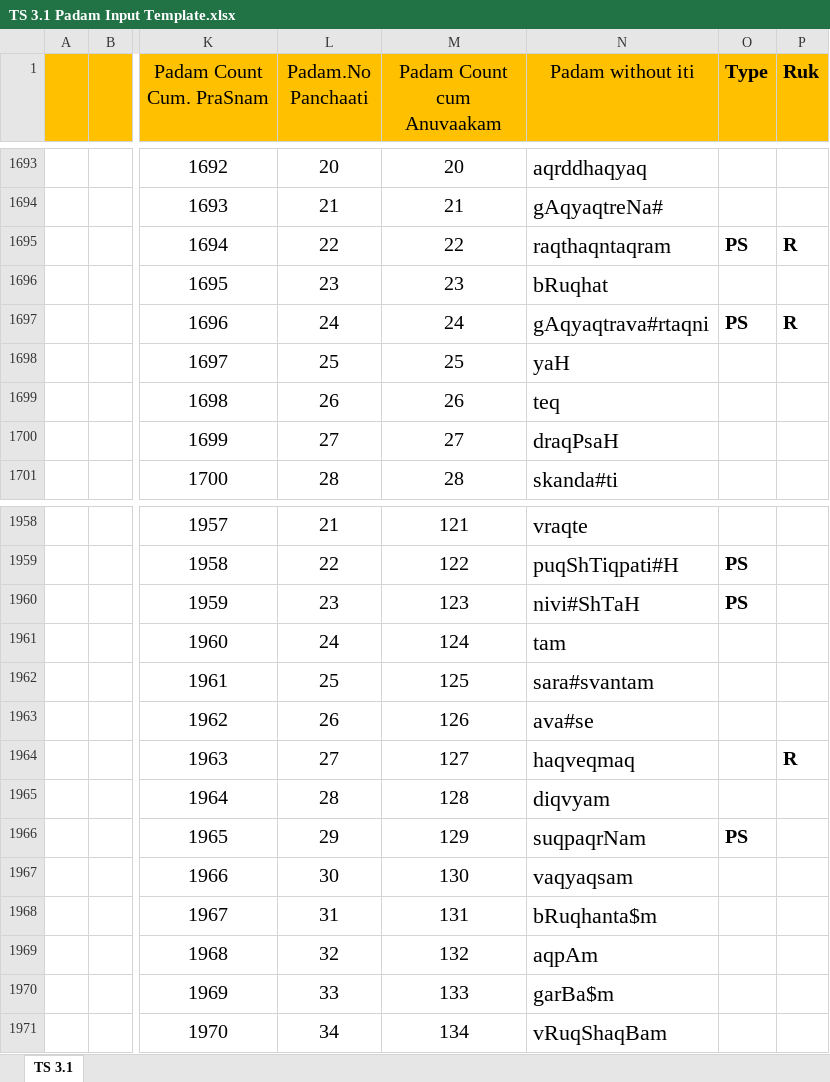
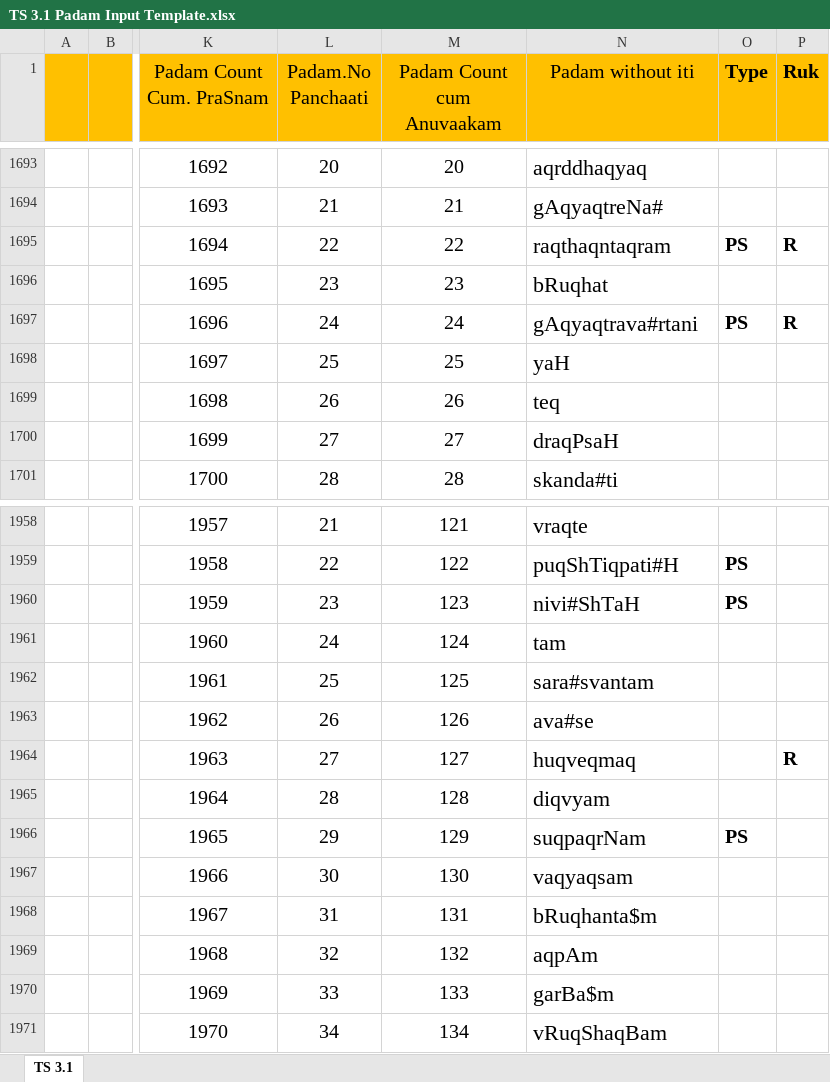
Before and after one commit to KYVeda/texts, an Excel workbook: TS Jatai Working/Padam Input Templates/TS 3.1 Padam Input Template.xlsx, sheet TS 3.1, drawn as a sheet; only a part is shown, gaps mark what is left out; values as stored, in another font and other column widths than the file's, no borders; the diff names each change by its address in the sheet, - before the commit and + after, or states it on an @@ line.

```diff
--- a/TS Jatai Working/Padam Input Templates/TS 3.1 Padam Input Template.xlsx (sheet TS 3.1)
+++ b/TS Jatai Working/Padam Input Templates/TS 3.1 Padam Input Template.xlsx (sheet TS 3.1)
-N1697 (Padam without iti): gAqyaqtrava#rtaqni
+N1697 (Padam without iti): gAqyaqtrava#rtani
-N1964 (Padam without iti): haqveqmaq
+N1964 (Padam without iti): huqveqmaq
```
Also changed, not shown: TS Jatai Working/Padam Input Templates/TS 3.2 Padam Input Template.xlsx, TS Jatai Working/Padam Input Templates/TS 6.2 Padam Input Template.xlsx, 9 other files.
